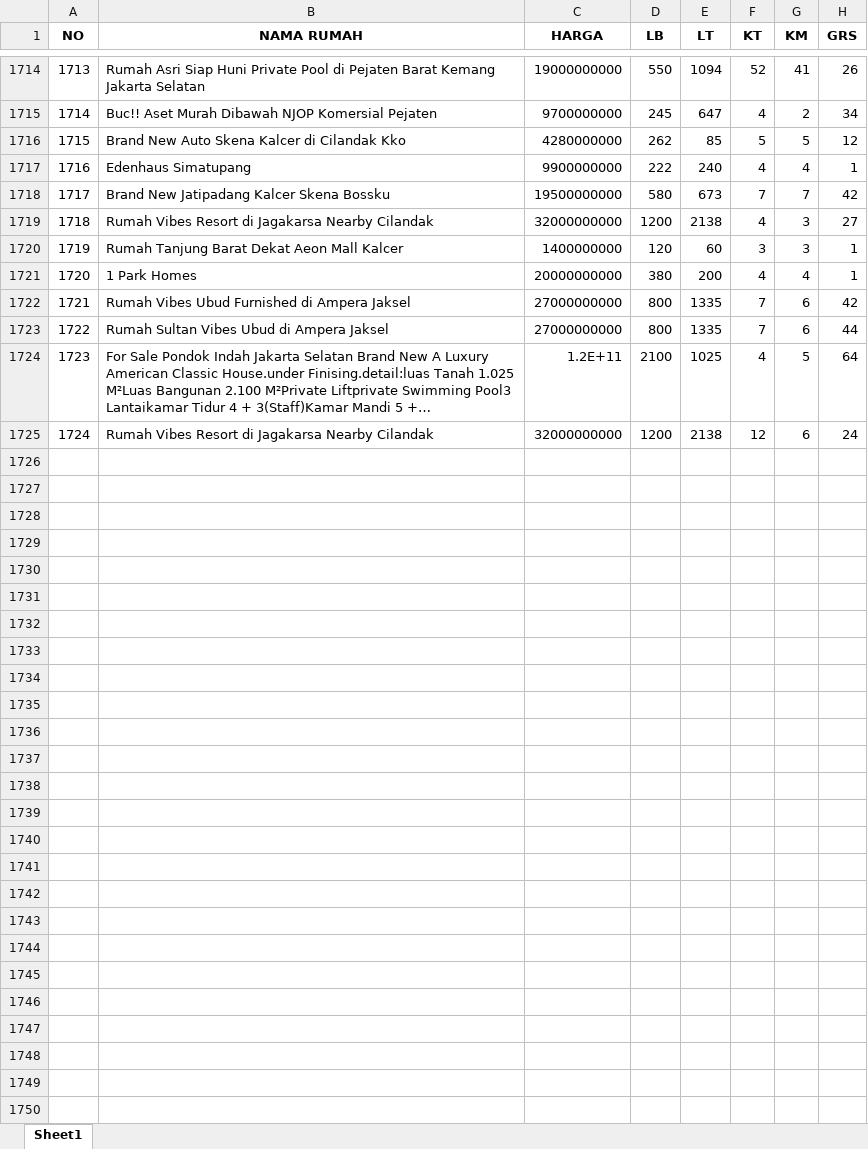
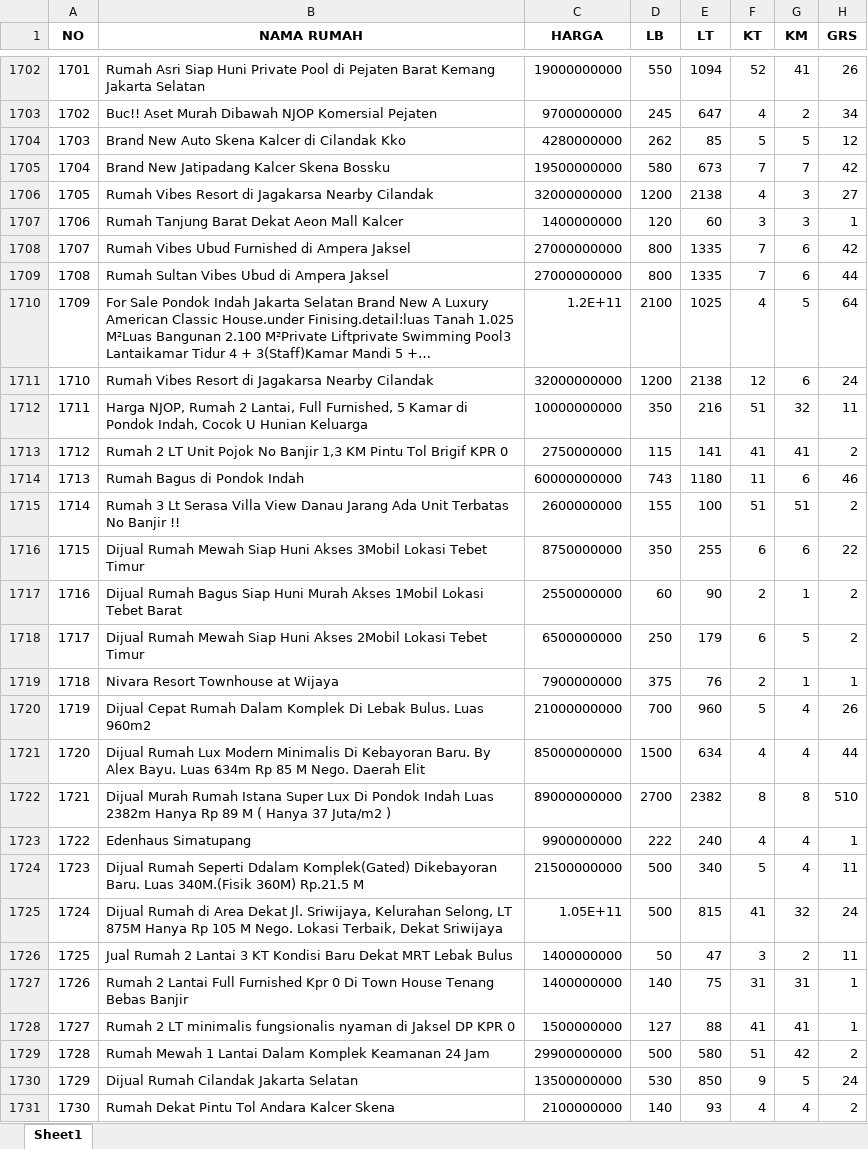
Before and after one commit to sains-data/MLOPS-8-RA, an Excel workbook: data/raw/DATA RUMAH.xlsx, sheet Sheet1, drawn as a sheet; only a part is shown, gaps mark what is left out; long unchanged cells end in …; values as stored, in another font and other column widths than the file's, no borders; the diff covers the shown part only; the diff names each change by its address in the sheet, - before the commit and + after, or states it on an @@ line.

```diff
--- a/data/raw/DATA RUMAH.xlsx (sheet Sheet1)
+++ b/data/raw/DATA RUMAH.xlsx (sheet Sheet1)
@@ column A (NO) renumbered between rows 1152 and 1711 @@
@@ row 1721 moved to row 1749: 1748 @@
@@ row 1633 moved to row 1712: 1711 @@
+row 1713: 1712 | Rumah 2 LT Unit Pojok No Banjir 1,3 KM Pintu Tol Brigif KPR 0 | 2750000000 | 115 | 141 | 41 | 41 | 2
+row 1714: 1713 | Rumah Bagus di Pondok Indah | 60000000000 | 743 | 1180 | 11 | 6 | 46
+row 1715: 1714 | Rumah 3 Lt Serasa Villa View Danau Jarang Ada Unit Terbatas No Banjir !! | 2600000000 | 155 | 100 | 51 | 51 | 2
+row 1716: 1715 | Dijual Rumah Mewah Siap Huni Akses 3Mobil Lokasi Tebet Timur | 8750000000 | 350 | 255 | 6 | 6 | 22
+row 1717: 1716 | Dijual Rumah Bagus Siap Huni Murah Akses 1Mobil Lokasi Tebet Barat | 2550000000 | 60 | 90 | 2 | 1 | 2
+row 1718: 1717 | Dijual Rumah Mewah Siap Huni Akses 2Mobil Lokasi Tebet Timur | 6500000000 | 250 | 179 | 6 | 5 | 2
@@ row 1685 moved to row 1719: 1718 @@
+row 1720: 1719 | Dijual Cepat Rumah Dalam Komplek Di Lebak Bulus. Luas 960m2 | 21000000000 | 700 | 960 | 5 | 4 | 26
@@ row 1665 moved to row 1721: 1720 @@
+row 1722: 1721 | Dijual Murah Rumah Istana Super Lux Di Pondok Indah Luas 2382m Hanya Rp 89 M ( Hanya 37 Juta/m2 ) | 89000000000 | 2700 | 2382 | 8 | 8 | 510
@@ row 1717 moved to row 1723: 1722 @@
+row 1724: 1723 | Dijual Rumah Seperti Ddalam Komplek(Gated) Dikebayoran Baru. Luas 340M.(Fisik 360M) Rp.21.5 M | 21500000000 | 500 | 340 | 5 | 4 | 11
+row 1725: 1724 | Dijual Rumah di Area Dekat Jl. Sriwijaya, Kelurahan Selong, LT 875M Hanya Rp 105 M Nego. Lokasi Terbaik, Dekat Sriwijaya | 1.05E+11 | 500 | 815 | 41 | 32 | 24
@@ row 1678 moved to row 1726: 1725 @@
+row 1727: 1726 | Rumah 2 Lantai Full Furnished Kpr 0 Di Town House Tenang Bebas Banjir | 1400000000 | 140 | 75 | 31 | 31 | 1
+row 1728: 1727 | Rumah 2 LT minimalis fungsionalis nyaman di Jaksel DP KPR 0 | 1500000000 | 127 | 88 | 41 | 41 | 1
+row 1729: 1728 | Rumah Mewah 1 Lantai Dalam Komplek Keamanan 24 Jam | 29900000000 | 500 | 580 | 51 | 42 | 2
@@ row 1655 moved to row 1730: 1729 @@
+row 1731: 1730 | Rumah Dekat Pintu Tol Andara Kalcer Skena | 2100000000 | 140 | 93 | 4 | 4 | 2
```
Also changed, not shown: 19 added rows, 1 removed row and 6 moved rows elsewhere in this sheet, 6 other files.
